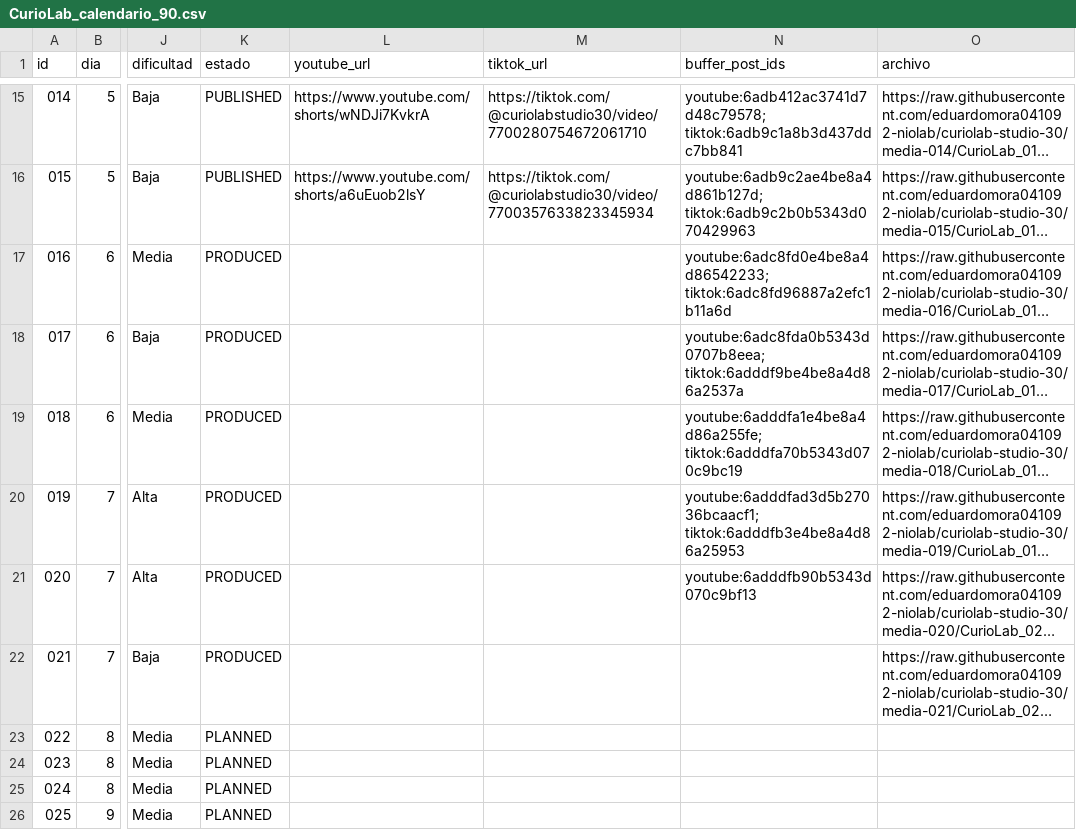
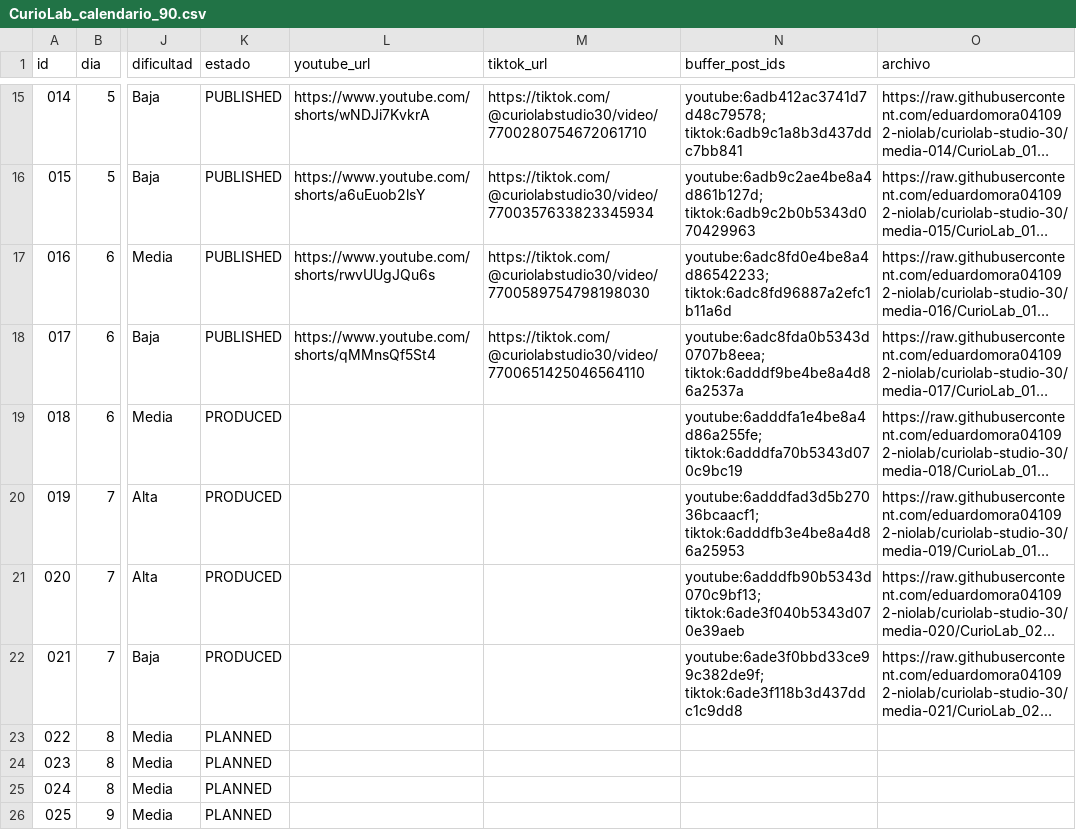
Before and after one commit to eduardomora041092-niolab/curiolab-studio-30, a CSV file: calendar/CurioLab_calendario_90.csv, drawn as a sheet; only a part is shown, gaps mark what is left out; long unchanged cells end in …; the diff names each change by its address in the sheet, - before the commit and + after, or states it on an @@ line.

```diff
--- a/calendar/CurioLab_calendario_90.csv
+++ b/calendar/CurioLab_calendario_90.csv
-K17:K18 (estado): PRODUCED
+K17:K18 (estado): PUBLISHED
-L17 (youtube_url): (empty)
+L17 (youtube_url): https://www.youtube.com/shorts/rwvUUgJQu6s
-M17 (tiktok_url): (empty)
+M17 (tiktok_url): https://tiktok.com/@curiolabstudio30/video/7700589754798198030
-L18 (youtube_url): (empty)
+L18 (youtube_url): https://www.youtube.com/shorts/qMMnsQf5St4
-M18 (tiktok_url): (empty)
+M18 (tiktok_url): https://tiktok.com/@curiolabstudio30/video/7700651425046564110
-N21 (buffer_post_ids): youtube:6adddfb90b5343d070c9bf13
+N21 (buffer_post_ids): youtube:6adddfb90b5343d070c9bf13; tiktok:6ade3f040b5343d070e39aeb
-N22 (buffer_post_ids): (empty)
+N22 (buffer_post_ids): youtube:6ade3f0bbd33ce99c382de9f; tiktok:6ade3f118b3d437ddc1c9dd8
```
Also changed, not shown: logs/metrics.csv, logs/queue_log.csv, 7 other files.
